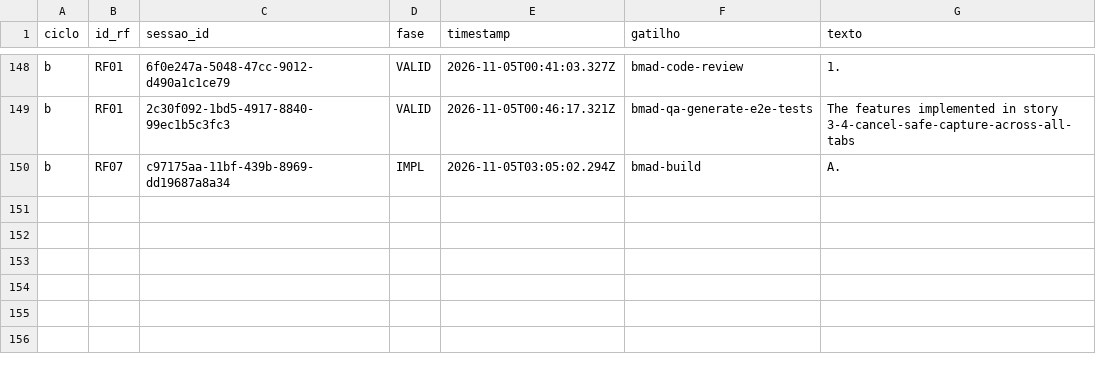
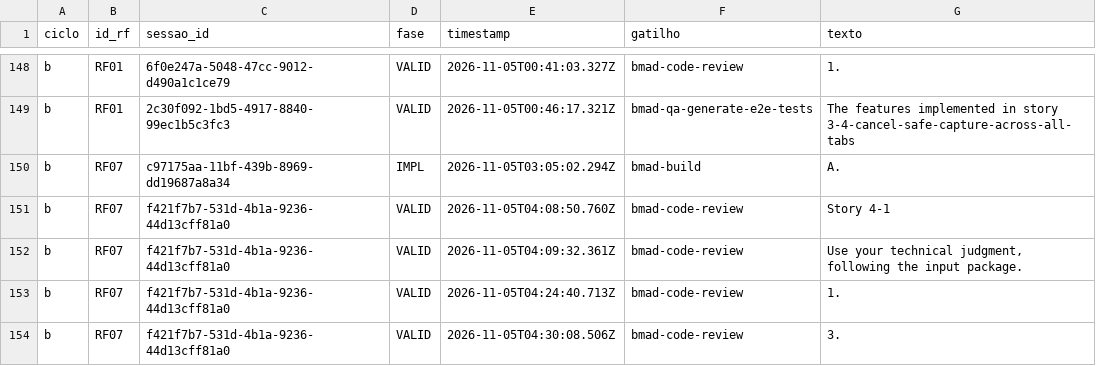
Before and after one commit to WagnerofDuarte/cerne-avaliacao, a CSV file: dados/cicloB/revisoes_processo.csv, drawn as a sheet; only a part is shown, gaps mark what is left out.

Commit message:
Dados ciclo B: RF07, bmad-code-review story 4.1

```diff
--- a/dados/cicloB/revisoes_processo.csv
+++ b/dados/cicloB/revisoes_processo.csv
@@ -150 +150,5 @@ b,RF01,2c30f092-1bd5-4917-8840-99ec1b5c3fc3,VALID,2026-11-05T00:46:17.321Z,bmad-
 b,RF07,c97175aa-11bf-439b-8969-dd19687a8a34,IMPL,2026-11-05T03:05:02.294Z,bmad-build,A.
+b,RF07,f421f7b7-531d-4b1a-9236-44d13cff81a0,VALID,2026-11-05T04:08:50.760Z,bmad-code-review,Story 4-1
+b,RF07,f421f7b7-531d-4b1a-9236-44d13cff81a0,VALID,2026-11-05T04:09:32.361Z,bmad-code-review,"Use your technical judgment, following the input package."
+b,RF07,f421f7b7-531d-4b1a-9236-44d13cff81a0,VALID,2026-11-05T04:24:40.713Z,bmad-code-review,1.
+b,RF07,f421f7b7-531d-4b1a-9236-44d13cff81a0,VALID,2026-11-05T04:30:08.506Z,bmad-code-review,3.
```
Also changed, not shown: dados/cicloB/segmentos.csv, dados/cicloB/sessoes.csv, 5 other files.
